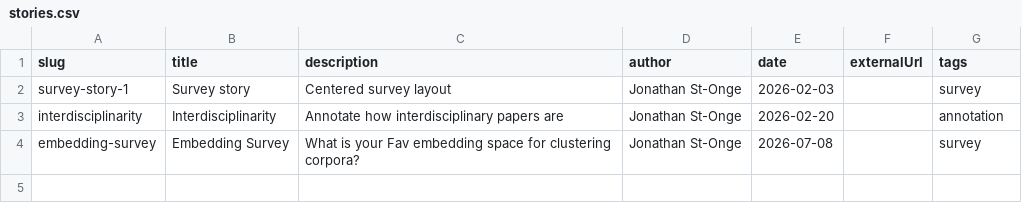
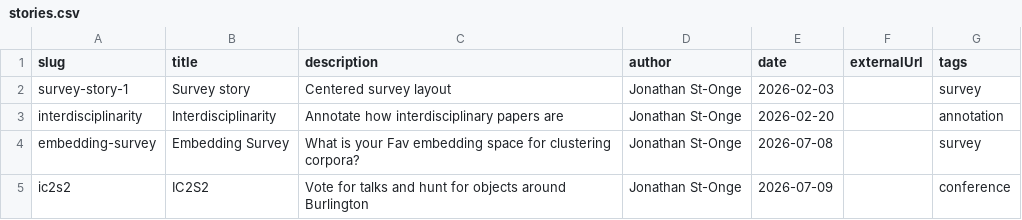
Before and after one commit to Vermont-Complex-Systems/complexforms, a CSV file: src/lib/data/stories.csv, drawn as a sheet; the diff names each change by its address in the sheet, - before the commit and + after, or states it on an @@ line.

```diff
--- a/src/lib/data/stories.csv
+++ b/src/lib/data/stories.csv
+row 5: ic2s2 | IC2S2 | Vote for talks and hunt for objects around Burlington | Jonathan St-Onge | 2026-07-09 |  | conference
```
Also changed, not shown: 49 other files.
